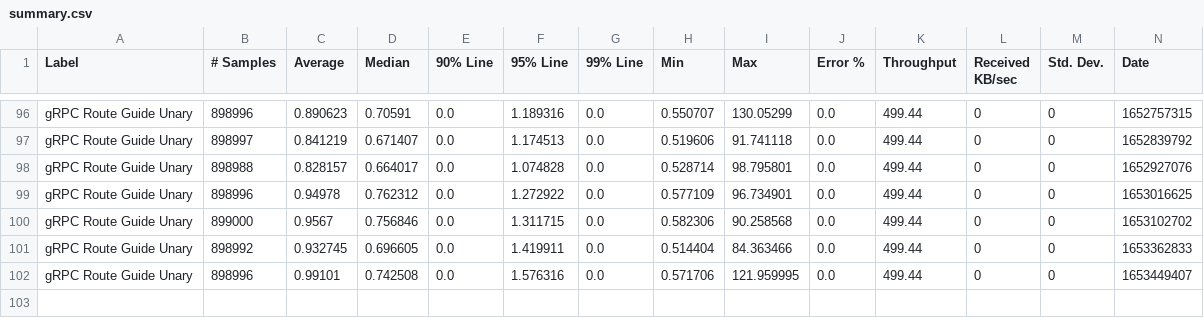
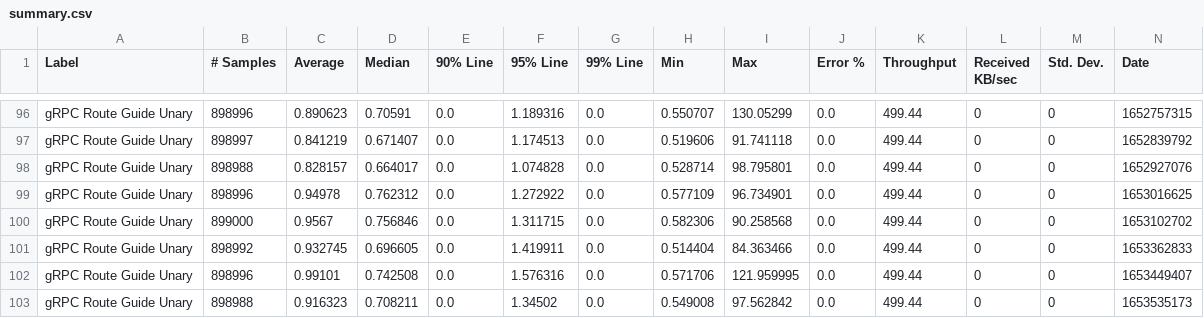
Before and after one commit to MadhukaHarith92/module-ballerina-grpc, a CSV file: load-tests/route_guide_unary/results/summary.csv, drawn as a sheet; only a part is shown, gaps mark what is left out; rows hold the shown columns only; the diff names each change by its address in the sheet, - before the commit and + after, or states it on an @@ line.

Commit message:
Update route_guide_unary test results on Thu May 26 03:20:29 UTC 2022

```diff
--- a/load-tests/route_guide_unary/results/summary.csv
+++ b/load-tests/route_guide_unary/results/summary.csv
+row 103: gRPC Route Guide Unary | 898988 | 0.916323 | 0.708211 | 0.0 | 1.34502 | 0.0 | 0.549008 | 97.562842 | 0.0 | 499.44 | 0 | 0 | 1653535173
```
